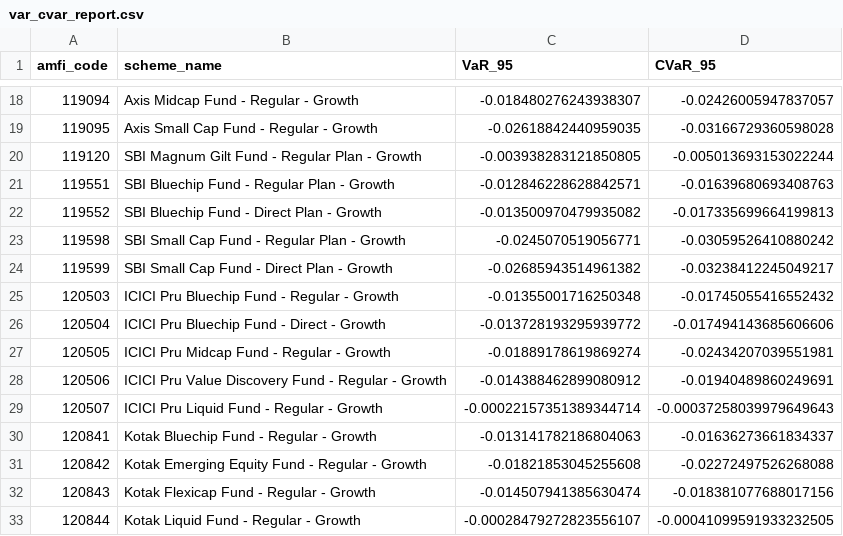
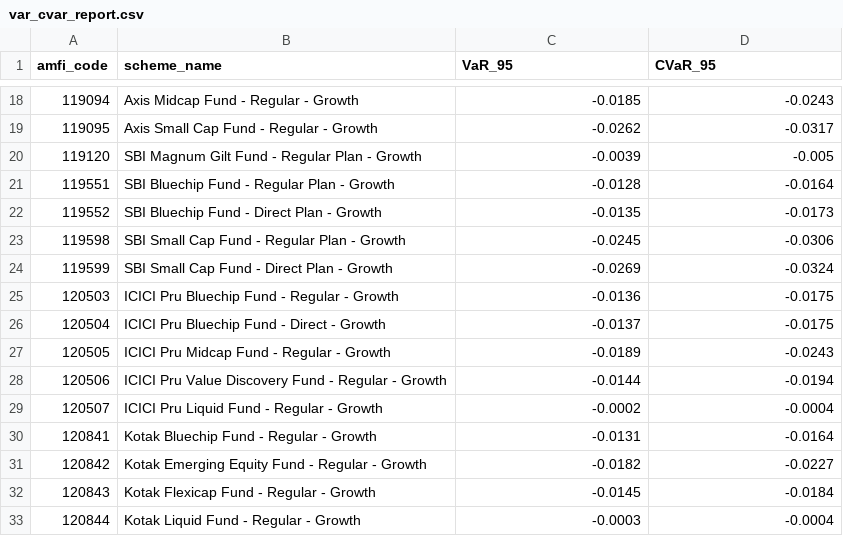
Before and after one commit to Abhilasha-git/bluestock_mf_capstone, a CSV file: reports/advanced_analytics/var_cvar_report.csv, drawn as a sheet; only a part is shown, gaps mark what is left out; the diff covers the shown part only.

```diff
--- a/reports/advanced_analytics/var_cvar_report.csv
+++ b/reports/advanced_analytics/var_cvar_report.csv
@@ -18,16 +18,16 @@ amfi_code,scheme_name,VaR_95,CVaR_95
-119094,Axis Midcap Fund - Regular - Growth,-0.018480276243938307,-0.02426005947837057
-119095,Axis Small Cap Fund - Regular - Growth,-0.02618842440959035,-0.03166729360598028
-119120,SBI Magnum Gilt Fund - Regular Plan - Growth,-0.003938283121850805,-0.005013693153022244
-119551,SBI Bluechip Fund - Regular Plan - Growth,-0.012846228628842571,-0.01639680693408763
-119552,SBI Bluechip Fund - Direct Plan - Growth,-0.013500970479935082,-0.017335699664199813
-119598,SBI Small Cap Fund - Regular Plan - Growth,-0.0245070519056771,-0.03059526410880242
-119599,SBI Small Cap Fund - Direct Plan - Growth,-0.02685943514961382,-0.03238412245049217
-120503,ICICI Pru Bluechip Fund - Regular - Growth,-0.01355001716250348,-0.01745055416552432
-120504,ICICI Pru Bluechip Fund - Direct - Growth,-0.013728193295939772,-0.017494143685606606
-120505,ICICI Pru Midcap Fund - Regular - Growth,-0.01889178619869274,-0.02434207039551981
-120506,ICICI Pru Value Discovery Fund - Regular - Growth,-0.014388462899080912,-0.01940489860249691
-120507,ICICI Pru Liquid Fund - Regular - Growth,-0.00022157351389344714,-0.00037258039979649643
-120841,Kotak Bluechip Fund - Regular - Growth,-0.013141782186804063,-0.01636273661834337
-120842,Kotak Emerging Equity Fund - Regular - Growth,-0.01821853045255608,-0.02272497526268088
-120843,Kotak Flexicap Fund - Regular - Growth,-0.014507941385630474,-0.018381077688017156
-120844,Kotak Liquid Fund - Regular - Growth,-0.00028479272823556107,-0.00041099591933232505
+"119094","Axis Midcap Fund - Regular - Growth","-0.0185","-0.0243"
+"119095","Axis Small Cap Fund - Regular - Growth","-0.0262","-0.0317"
+"119120","SBI Magnum Gilt Fund - Regular Plan - Growth","-0.0039","-0.005"
+"119551","SBI Bluechip Fund - Regular Plan - Growth","-0.0128","-0.0164"
+"119552","SBI Bluechip Fund - Direct Plan - Growth","-0.0135","-0.0173"
+"119598","SBI Small Cap Fund - Regular Plan - Growth","-0.0245","-0.0306"
+"119599","SBI Small Cap Fund - Direct Plan - Growth","-0.0269","-0.0324"
+"120503","ICICI Pru Bluechip Fund - Regular - Growth","-0.0136","-0.0175"
+"120504","ICICI Pru Bluechip Fund - Direct - Growth","-0.0137","-0.0175"
+"120505","ICICI Pru Midcap Fund - Regular - Growth","-0.0189","-0.0243"
+"120506","ICICI Pru Value Discovery Fund - Regular - Growth","-0.0144","-0.0194"
+"120507","ICICI Pru Liquid Fund - Regular - Growth","-0.0002","-0.0004"
+"120841","Kotak Bluechip Fund - Regular - Growth","-0.0131","-0.0164"
+"120842","Kotak Emerging Equity Fund - Regular - Growth","-0.0182","-0.0227"
+"120843","Kotak Flexicap Fund - Regular - Growth","-0.0145","-0.0184"
+"120844","Kotak Liquid Fund - Regular - Growth","-0.0003","-0.0004"
```
Also changed, not shown: 48 edited cells elsewhere in this file, reports/performance_metrics/cagr_comparison.csv, 14 other files.
